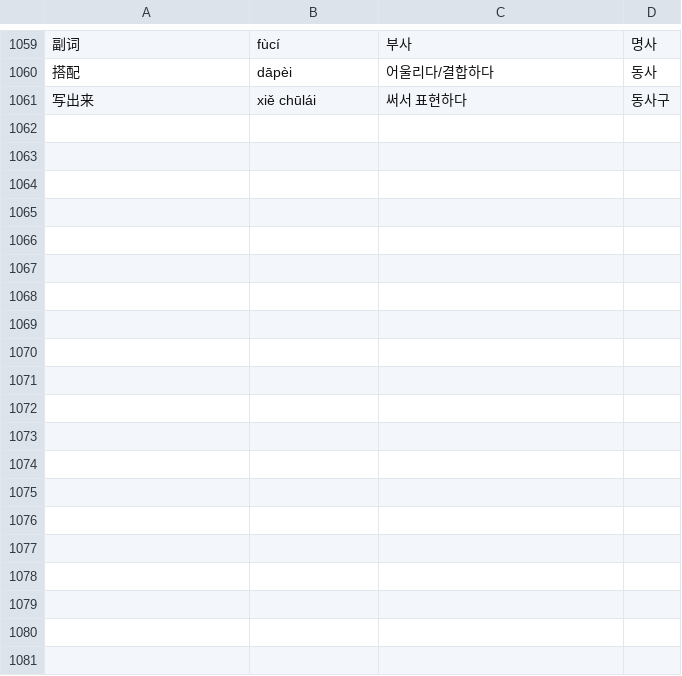
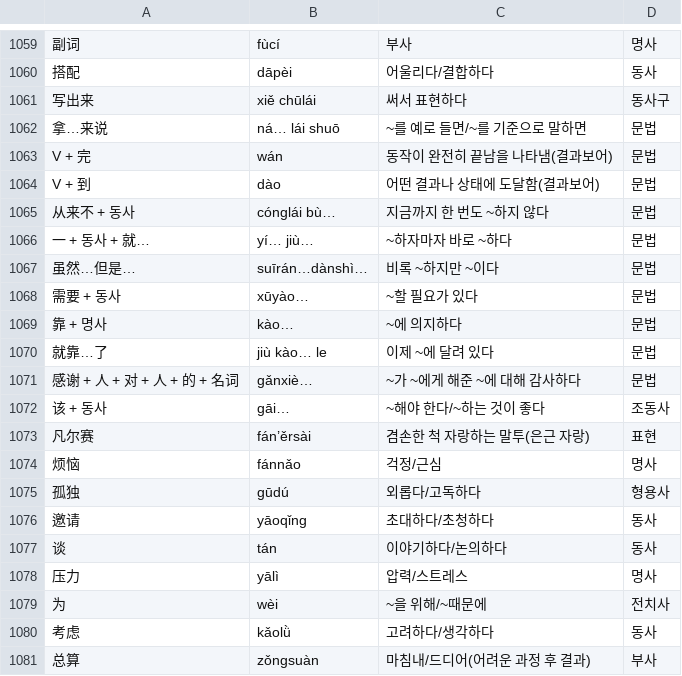
Before and after one commit to pkpkksc1/pkpkksc1, a CSV file: vocab.csv, drawn as a sheet; only a part is shown, gaps mark what is left out; the diff covers the shown part only; the diff names each change by its address in the sheet, - before the commit and + after, or states it on an @@ line.

Commit message:
Update vocab.csv

```diff
--- a/vocab.csv
+++ b/vocab.csv
+row 1062: 拿…来说 | ná… lái shuō | ~를 예로 들면/~를 기준으로 말하면 | 문법
+row 1063: V + 完 | wán | 동작이 완전히 끝남을 나타냄(결과보어) | 문법
+row 1064: V + 到 | dào | 어떤 결과나 상태에 도달함(결과보어) | 문법
+row 1065: 从来不 + 동사 | cónglái bù… | 지금까지 한 번도 ~하지 않다 | 문법
+row 1066: 一 + 동사 + 就… | yí… jiù… | ~하자마자 바로 ~하다 | 문법
+row 1067: 虽然…但是… | suīrán…dànshì… | 비록 ~하지만 ~이다 | 문법
+row 1068: 需要 + 동사 | xūyào… | ~할 필요가 있다 | 문법
+row 1069: 靠 + 명사 | kào… | ~에 의지하다 | 문법
+row 1070: 就靠…了 | jiù kào… le | 이제 ~에 달려 있다 | 문법
+row 1071: 感谢 + 人 + 对 + 人 + 的 + 名词 | gǎnxiè… | ~가 ~에게 해준 ~에 대해 감사하다 | 문법
+row 1072: 该 + 동사 | gāi… | ~해야 한다/~하는 것이 좋다 | 조동사
+row 1073: 凡尔赛 | fán’ěrsài | 겸손한 척 자랑하는 말투(은근 자랑) | 표현
+row 1074: 烦恼 | fánnǎo | 걱정/근심 | 명사
+row 1075: 孤独 | gūdú | 외롭다/고독하다 | 형용사
+row 1076: 邀请 | yāoqǐng | 초대하다/초청하다 | 동사
+row 1077: 谈 | tán | 이야기하다/논의하다 | 동사
+row 1078: 压力 | yālì | 압력/스트레스 | 명사
+row 1079: 为 | wèi | ~을 위해/~때문에 | 전치사
+row 1080: 考虑 | kǎolǜ | 고려하다/생각하다 | 동사
+row 1081: 总算 | zǒngsuàn | 마침내/드디어(어려운 과정 후 결과) | 부사
```
Also changed, not shown: 14 added rows elsewhere in this file.
